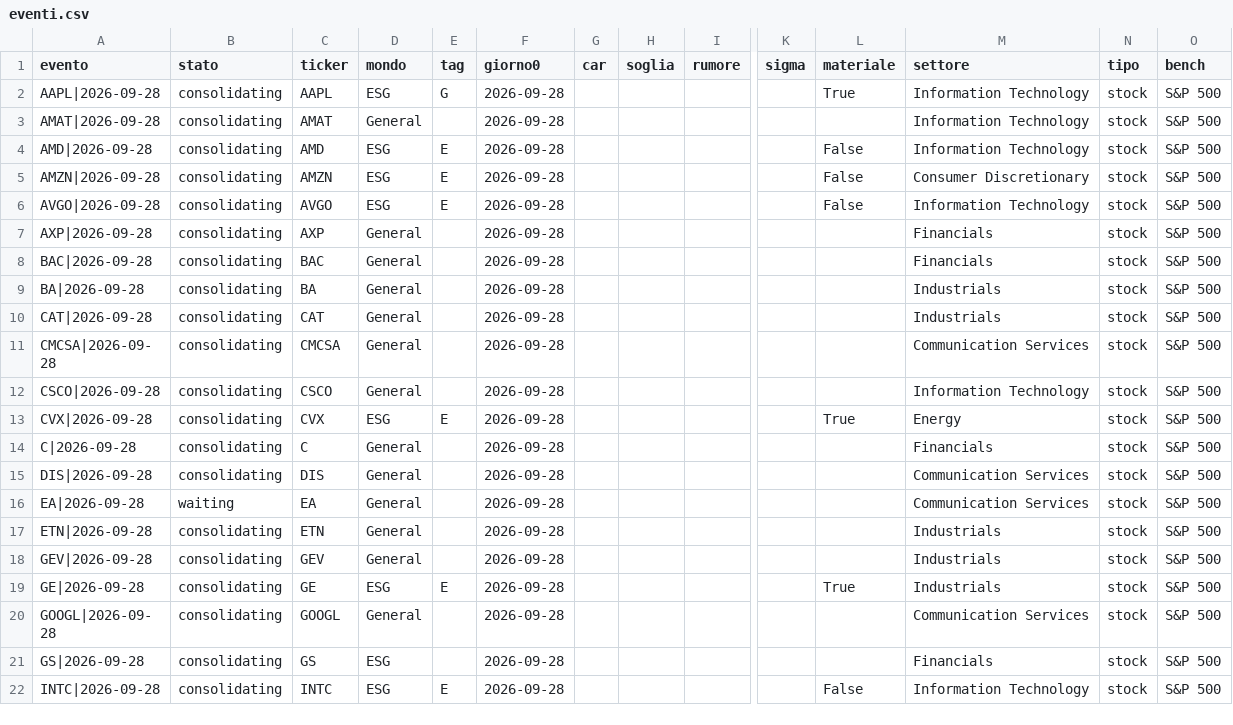
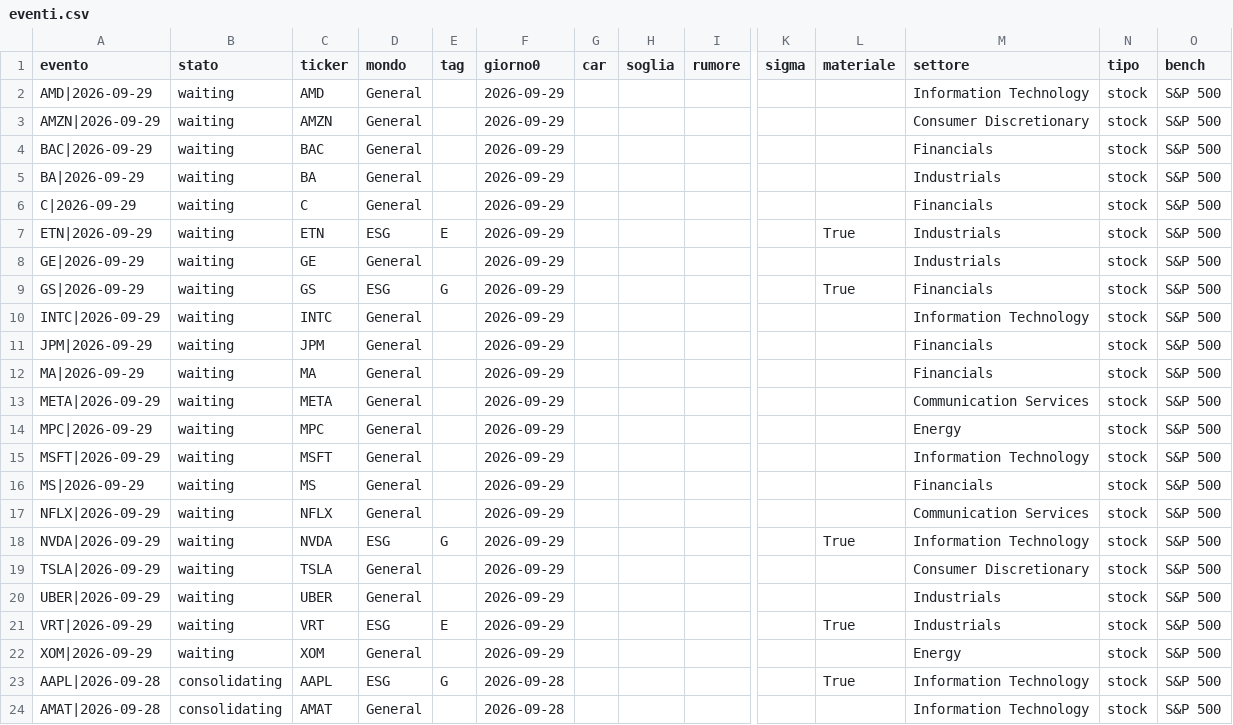
Before and after one commit to carlospinetto99/news-impact-tracker, a CSV file: eventi.csv, drawn as a sheet; only a part is shown, gaps mark what is left out; the shorter side is filled out with more unchanged rows; rows hold the shown columns only; the diff names each change by its address in the sheet, - before the commit and + after, or states it on an @@ line.

```diff
--- a/eventi.csv
+++ b/eventi.csv
+row 2: AMD|2026-09-29 | waiting | AMD | General |  | 2026-09-29 |  |  |  |  |  | Information Technology | stock | S&P 500
+row 3: AMZN|2026-09-29 | waiting | AMZN | General |  | 2026-09-29 |  |  |  |  |  | Consumer Discretionary | stock | S&P 500
+row 4: BAC|2026-09-29 | waiting | BAC | General |  | 2026-09-29 |  |  |  |  |  | Financials | stock | S&P 500
+row 5: BA|2026-09-29 | waiting | BA | General |  | 2026-09-29 |  |  |  |  |  | Industrials | stock | S&P 500
+row 6: C|2026-09-29 | waiting | C | General |  | 2026-09-29 |  |  |  |  |  | Financials | stock | S&P 500
+row 7: ETN|2026-09-29 | waiting | ETN | ESG | E | 2026-09-29 |  |  |  |  | True | Industrials | stock | S&P 500
+row 8: GE|2026-09-29 | waiting | GE | General |  | 2026-09-29 |  |  |  |  |  | Industrials | stock | S&P 500
+row 9: GS|2026-09-29 | waiting | GS | ESG | G | 2026-09-29 |  |  |  |  | True | Financials | stock | S&P 500
+row 10: INTC|2026-09-29 | waiting | INTC | General |  | 2026-09-29 |  |  |  |  |  | Information Technology | stock | S&P 500
+row 11: JPM|2026-09-29 | waiting | JPM | General |  | 2026-09-29 |  |  |  |  |  | Financials | stock | S&P 500
+row 12: MA|2026-09-29 | waiting | MA | General |  | 2026-09-29 |  |  |  |  |  | Financials | stock | S&P 500
+row 13: META|2026-09-29 | waiting | META | General |  | 2026-09-29 |  |  |  |  |  | Communication Services | stock | S&P 500
+row 14: MPC|2026-09-29 | waiting | MPC | General |  | 2026-09-29 |  |  |  |  |  | Energy | stock | S&P 500
+row 15: MSFT|2026-09-29 | waiting | MSFT | General |  | 2026-09-29 |  |  |  |  |  | Information Technology | stock | S&P 500
+row 16: MS|2026-09-29 | waiting | MS | General |  | 2026-09-29 |  |  |  |  |  | Financials | stock | S&P 500
+row 17: NFLX|2026-09-29 | waiting | NFLX | General |  | 2026-09-29 |  |  |  |  |  | Communication Services | stock | S&P 500
+row 18: NVDA|2026-09-29 | waiting | NVDA | ESG | G | 2026-09-29 |  |  |  |  | True | Information Technology | stock | S&P 500
+row 19: TSLA|2026-09-29 | waiting | TSLA | General |  | 2026-09-29 |  |  |  |  |  | Consumer Discretionary | stock | S&P 500
+row 20: UBER|2026-09-29 | waiting | UBER | General |  | 2026-09-29 |  |  |  |  |  | Industrials | stock | S&P 500
+row 21: VRT|2026-09-29 | waiting | VRT | ESG | E | 2026-09-29 |  |  |  |  | True | Industrials | stock | S&P 500
+row 22: XOM|2026-09-29 | waiting | XOM | General |  | 2026-09-29 |  |  |  |  |  | Energy | stock | S&P 500
```
Also changed, not shown: 2 other files.
